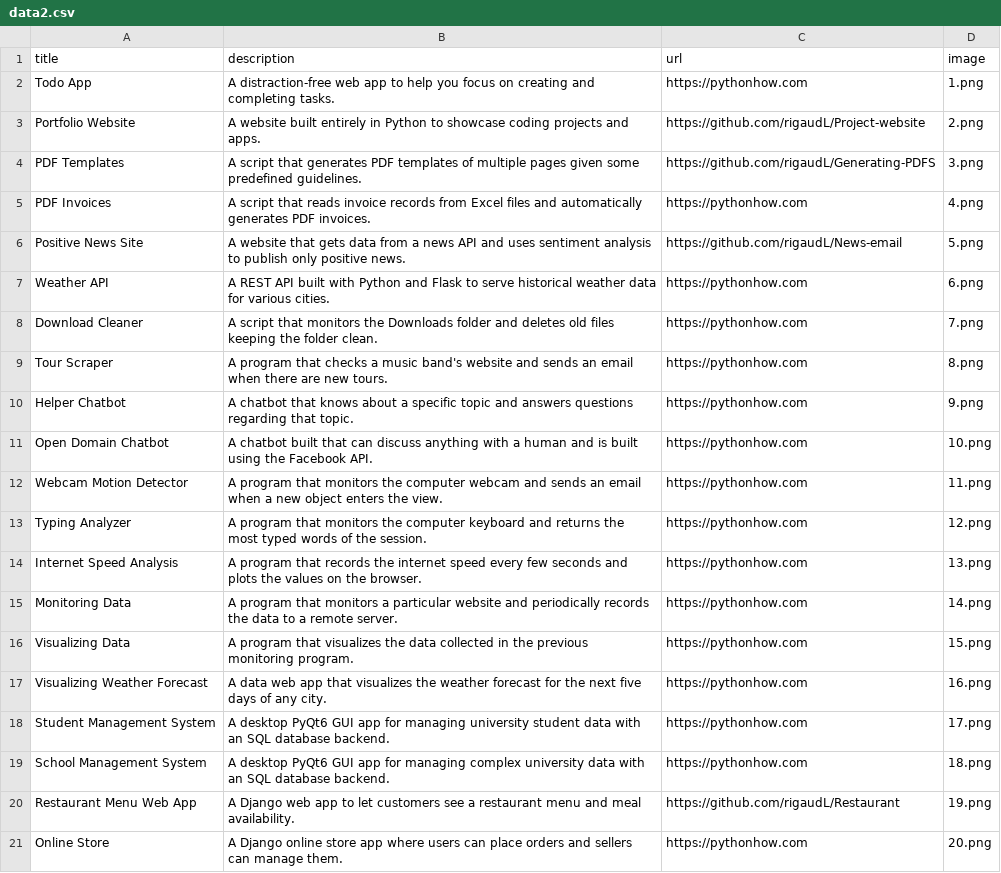
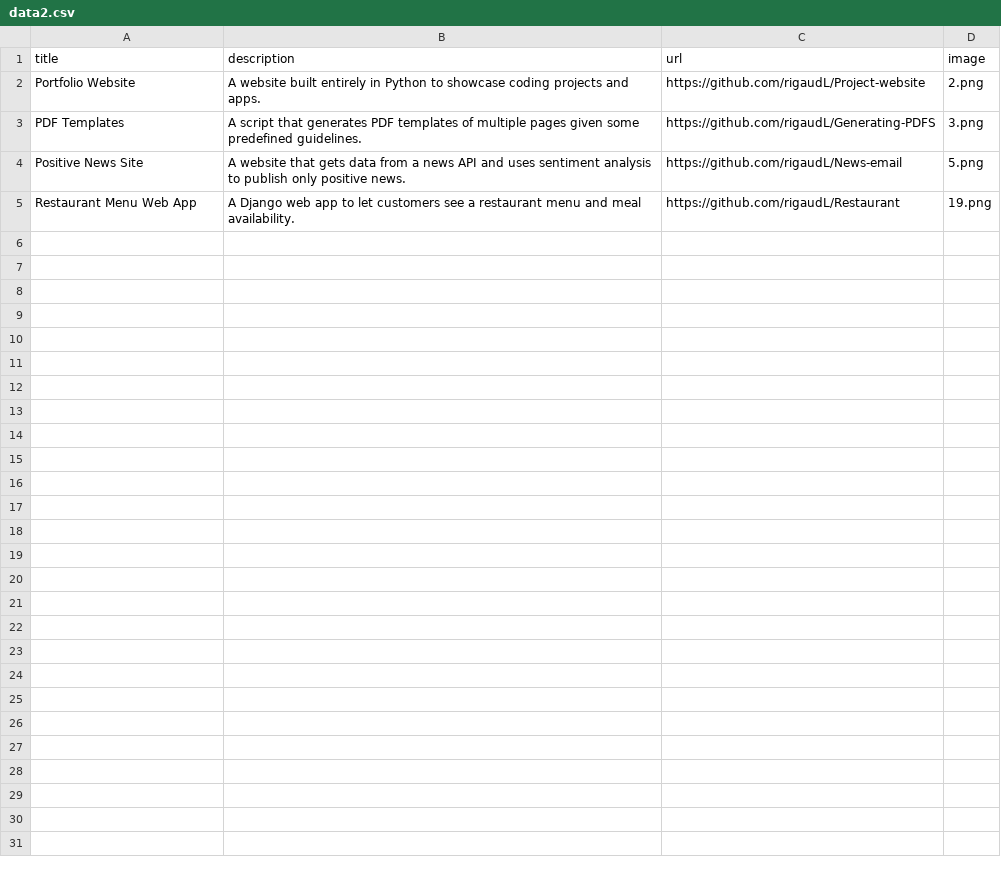
Before and after one commit to rigaudL/Project-website, a CSV file: data2.csv, drawn as a sheet.

Commit message:
final before deployment

```diff
--- a/data2.csv
+++ b/data2.csv
@@ -1,21 +1,5 @@
 title;description;url;image
-Todo App;A distraction-free web app to help you focus on creating and completing tasks.;https://pythonhow.com;1.png
 Portfolio Website;A website built entirely in Python to showcase coding projects and apps.;https://github.com/rigaudL/Project-website;2.png
 PDF Templates;A script that generates PDF templates of multiple pages given some predefined guidelines.;https://github.com/rigaudL/Generating-PDFS;3.png
-PDF Invoices;A script that reads invoice records from Excel files and automatically generates PDF invoices.;https://pythonhow.com;4.png
 Positive News Site;A website that gets data from a news API and uses sentiment analysis to publish only positive news.;https://github.com/rigaudL/News-email;5.png
-Weather API;A REST API built with Python and Flask to serve historical weather data for various cities.;https://pythonhow.com;6.png
-Download Cleaner;A script that monitors the Downloads folder and deletes old files keeping the folder clean.;https://pythonhow.com;7.png
-Tour Scraper;A program that checks a music band's website and sends an email when there are new tours.;https://pythonhow.com;8.png
-Helper Chatbot;A chatbot that knows about a specific topic and answers questions regarding that topic.;https://pythonhow.com;9.png
-Open Domain Chatbot;A chatbot built that can discuss anything with a human and is built using the Facebook API.;https://pythonhow.com;10.png
-Webcam Motion Detector;A program that monitors the computer webcam and sends an email when a new object enters the view.;https://pythonhow.com;11.png
-Typing Analyzer;A program that monitors the computer keyboard and returns the most typed words of the session.;https://pythonhow.com;12.png
-Internet Speed Analysis;A program that records the internet speed every few seconds and plots the values on the browser.;https://pythonhow.com;13.png
-Monitoring Data;A program that monitors a particular website and periodically records the data to a remote server.;https://pythonhow.com;14.png
-Visualizing Data;A program that visualizes the data collected in the previous monitoring program. ;https://pythonhow.com;15.png
-Visualizing Weather Forecast;A data web app that visualizes the weather forecast for the next five days of any city.;https://pythonhow.com;16.png
-Student Management System;A desktop PyQt6 GUI app for managing university student data with an SQL database backend.;https://pythonhow.com;17.png
-School Management System;A desktop PyQt6 GUI app for managing complex university data with an SQL database backend.;https://pythonhow.com;18.png
 Restaurant Menu Web App;A Django web app to let customers see a restaurant menu and meal availability.;https://github.com/rigaudL/Restaurant;19.png
-Online Store;A Django online store app where users can place orders and sellers can manage them.;https://pythonhow.com;20.png
```
